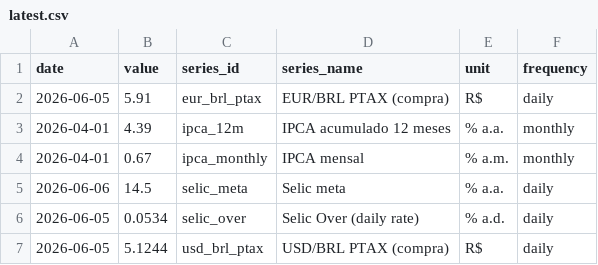
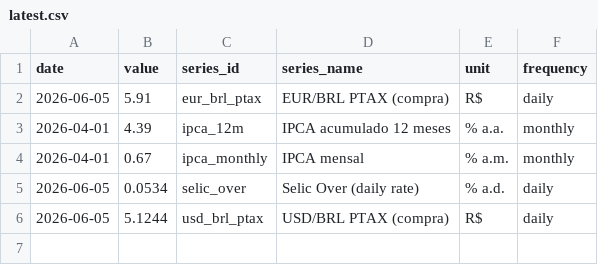
Before and after one commit to vinimabreu/bcb-data-pipeline, a CSV file: data/latest.csv, drawn as a sheet.

```diff
--- a/data/latest.csv
+++ b/data/latest.csv
@@ -4,3 +4,2 @@ date,value,series_id,series_name,unit,frequency
 2026-04-01,0.67,ipca_monthly,IPCA mensal,% a.m.,monthly
-2026-06-06,14.5,selic_meta,Selic meta,% a.a.,daily
 2026-06-05,0.0534,selic_over,Selic Over (daily rate),% a.d.,daily
```
Also changed, not shown: 1 other file.
